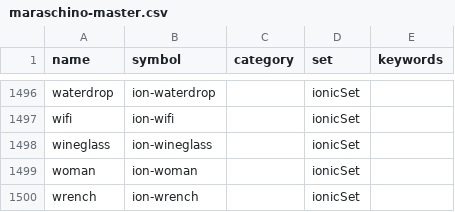
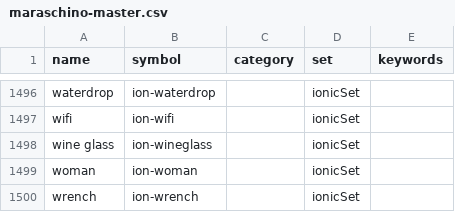
Before and after one commit to LizMyers/Maraschino, a CSV file: data/maraschino-master.csv, drawn as a sheet; only a part is shown, gaps mark what is left out.

```diff
--- a/data/maraschino-master.csv
+++ b/data/maraschino-master.csv
@@ -1497,3 +1497,3 @@ waterdrop,ion-waterdrop,,ionicSet,
 wifi,ion-wifi,,ionicSet,
-wineglass,ion-wineglass,,ionicSet,
+wine glass,ion-wineglass,,ionicSet,
 woman,ion-woman,,ionicSet,
```
Also changed, not shown: 9 other files.
